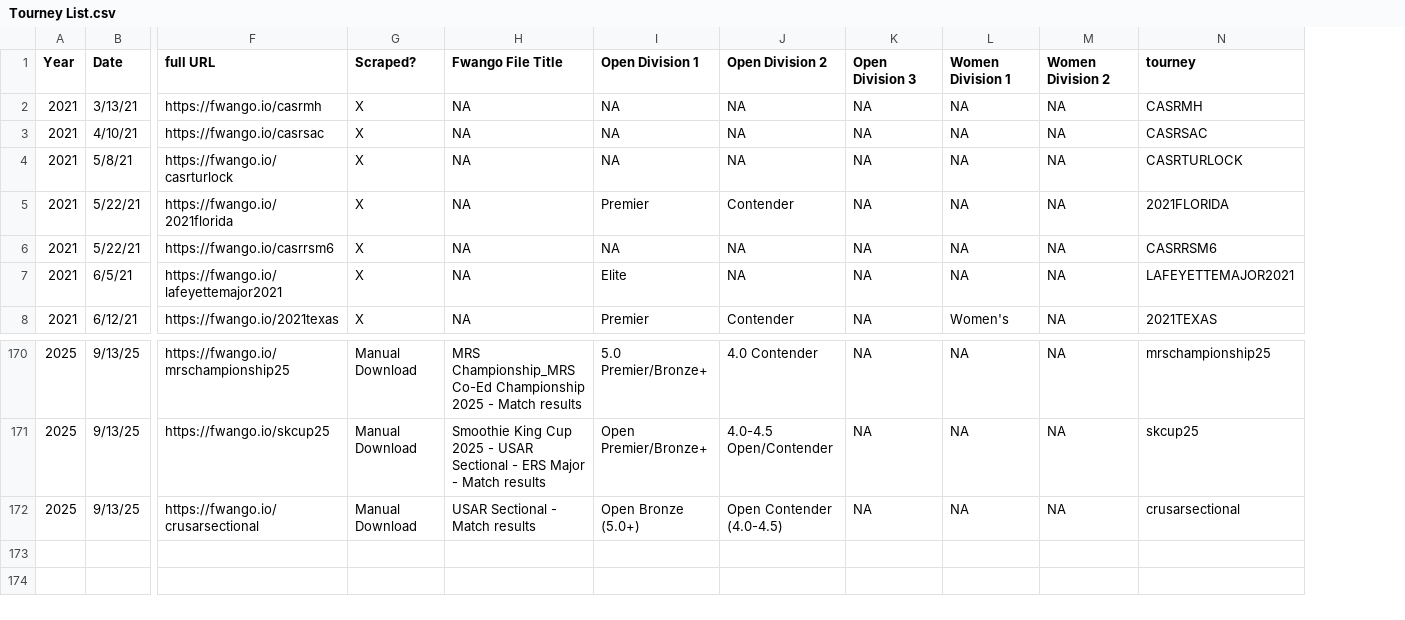
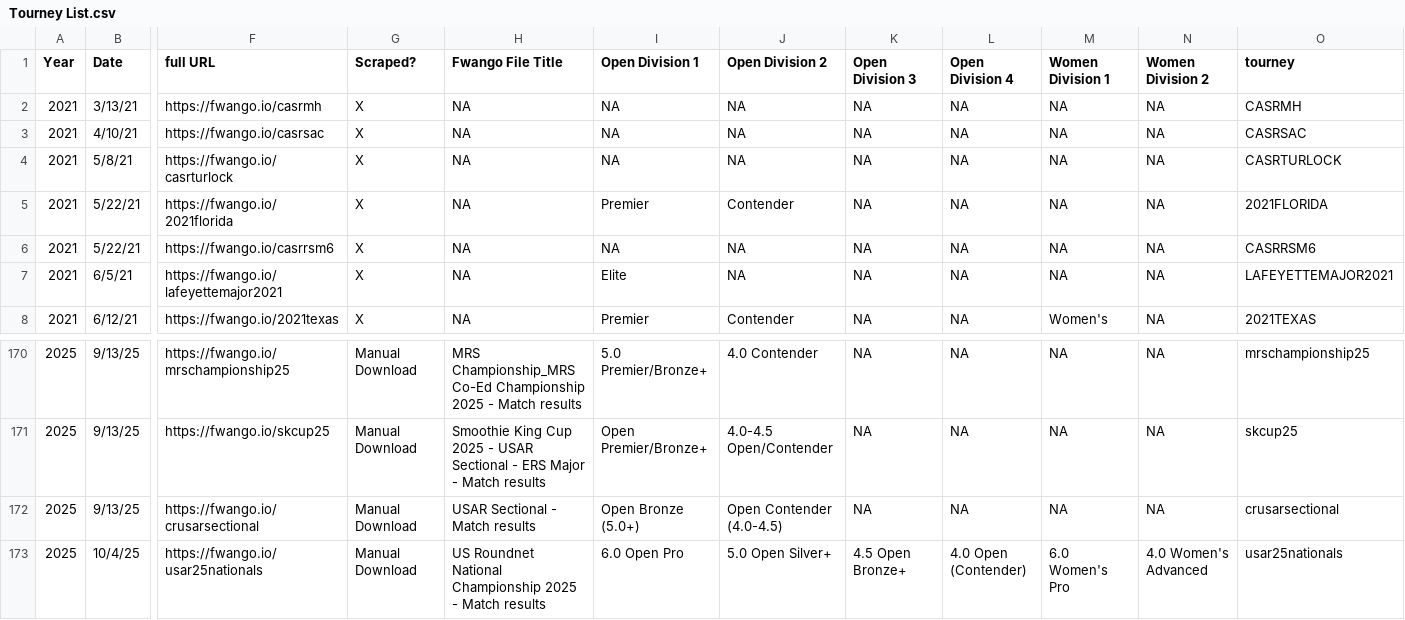
Before and after one commit to USAR-Rankings/rankings_model, a CSV file: Tourney List.csv, drawn as a sheet; only a part is shown, gaps mark what is left out; rows hold the shown columns only; the diff names each change by its address in the sheet, - before the commit and + after, or states it on an @@ line.

Commit message:
Added Nationals, Added 4th open column, Fixed Incorrect not reading of lower womens division

```diff
--- a/Tourney List.csv
+++ b/Tourney List.csv
+column L (Open Division 4), rows 2-8: all NA; rows 170-172: all NA
+row 173: 2025 | 10/4/25 | https://fwango.io/usar25nationals | Manual Download | US Roundnet National Championship 2025 - Match results | 6.0 Open Pro | 5.0 Open Silver+ | 4.5 Open Bronze+ | 4.0 Open (Contender) | 6.0 Women's Pro | 4.0 Women's Advanced | usar25nationals
```
Also changed, not shown: 3 other files.
